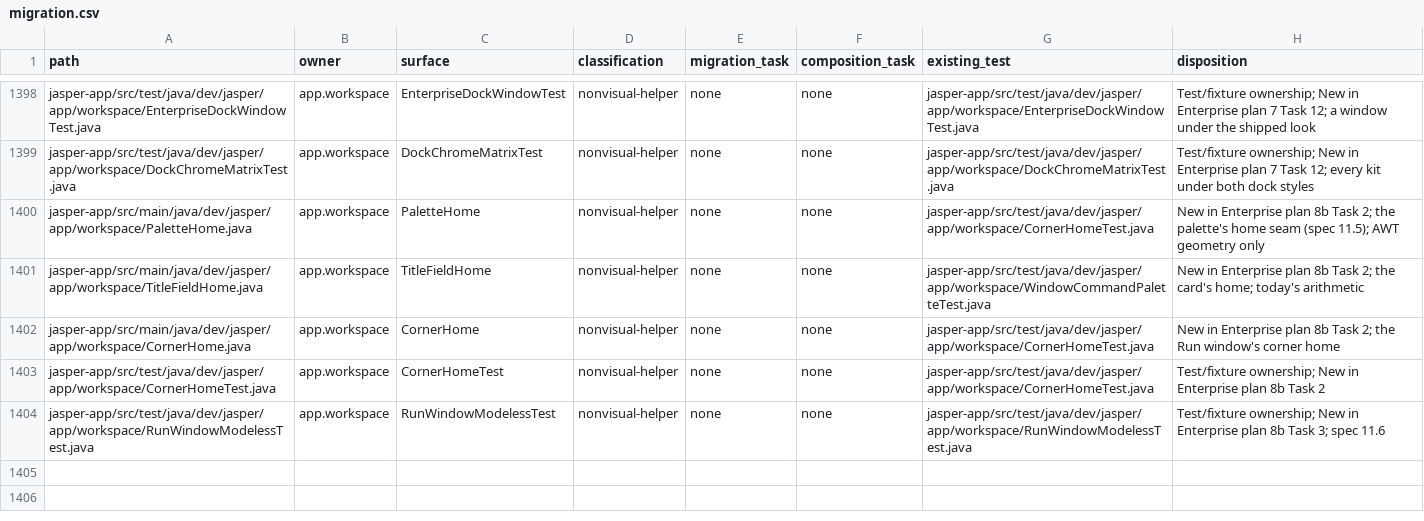
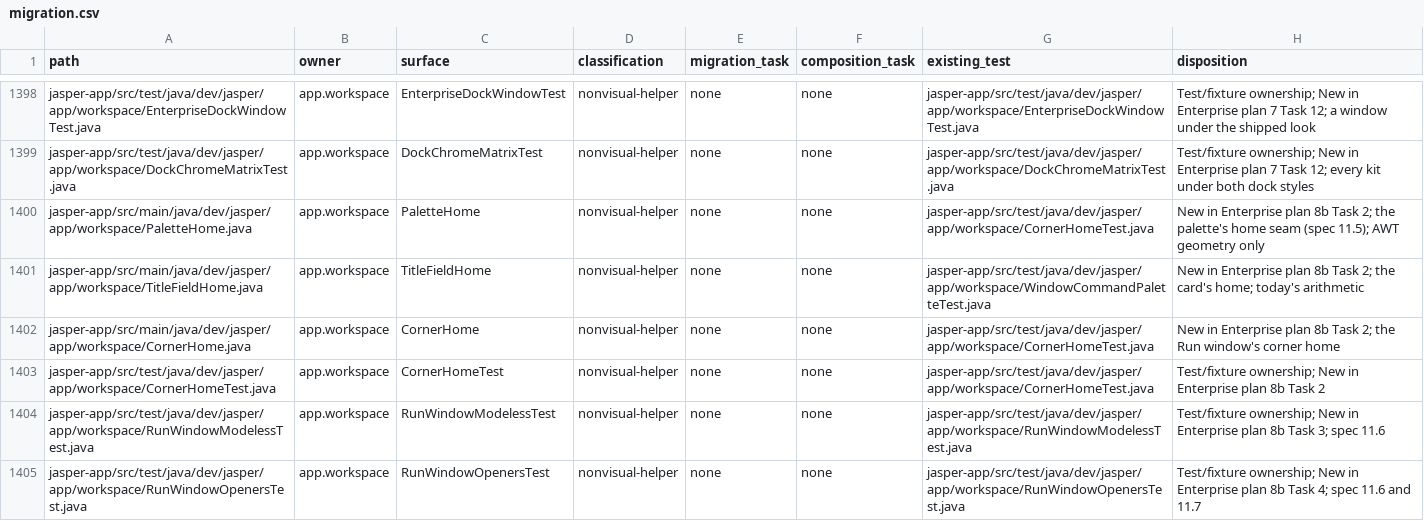
Before and after one commit to an0nn30/Jasper, a CSV file: docs/design/theme-engine/migration.csv, drawn as a sheet; only a part is shown, gaps mark what is left out.

```diff
--- a/docs/design/theme-engine/migration.csv
+++ b/docs/design/theme-engine/migration.csv
@@ -1404 +1404,2 @@ jasper-app/src/test/java/dev/jasper/app/workspace/CornerHomeTest.java,app.worksp
 jasper-app/src/test/java/dev/jasper/app/workspace/RunWindowModelessTest.java,app.workspace,RunWindowModelessTest,nonvisual-helper,none,none,jasper-app/src/test/java/dev/jasper/app/workspace/RunWindowModelessTest.java,Test/fixture ownership; New in Enterprise plan 8b Task 3; spec 11.6
+jasper-app/src/test/java/dev/jasper/app/workspace/RunWindowOpenersTest.java,app.workspace,RunWindowOpenersTest,nonvisual-helper,none,none,jasper-app/src/test/java/dev/jasper/app/workspace/RunWindowOpenersTest.java,Test/fixture ownership; New in Enterprise plan 8b Task 4; spec 11.6 and 11.7
```
Also changed, not shown: 2 other files.
